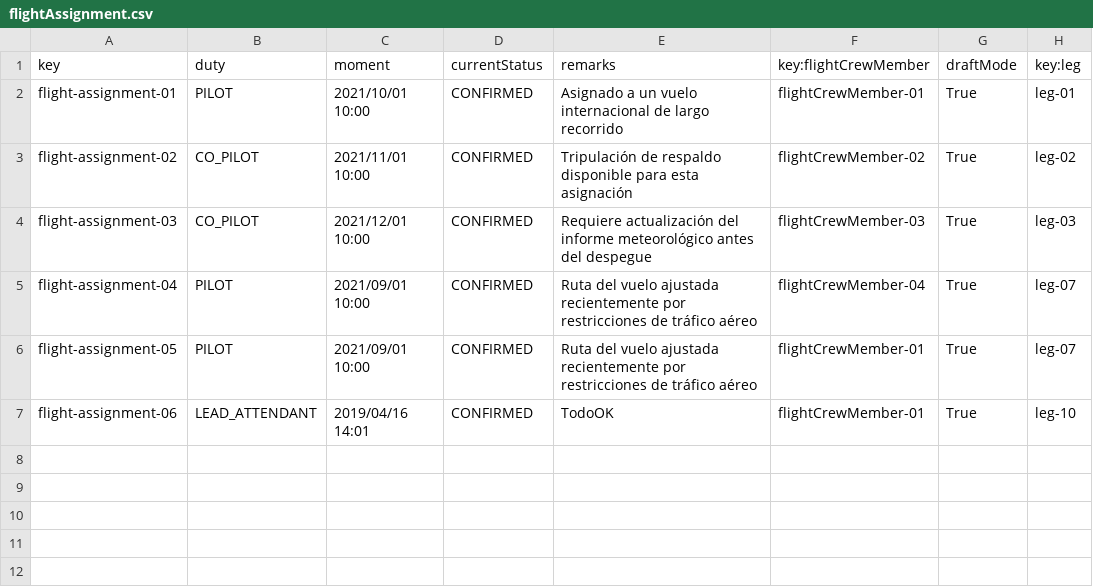
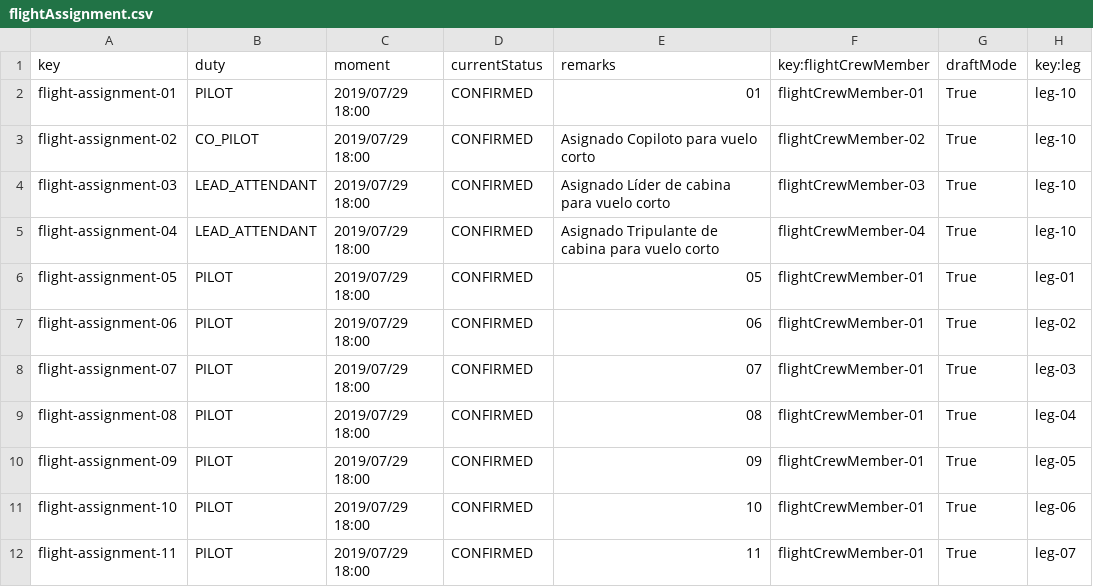
Before and after one commit to DP2-C3-057/Acme-ANS-C3, a CSV file: src/main/resources/WEB-INF/data/sample/flightAssignment.csv, drawn as a sheet.

```diff
--- a/src/main/resources/WEB-INF/data/sample/flightAssignment.csv
+++ b/src/main/resources/WEB-INF/data/sample/flightAssignment.csv
@@ -1,7 +1,12 @@
 key,duty,moment,currentStatus,remarks,key:flightCrewMember,draftMode,key:leg
-flight-assignment-01,PILOT,2021/10/01 10:00,CONFIRMED,Asignado a un vuelo internacional de largo recorrido,flightCrewMember-01,True,leg-01
-flight-assignment-02,CO_PILOT,2021/11/01 10:00,CONFIRMED,Tripulación de respaldo disponible para esta asignación,flightCrewMember-02,True,leg-02
-flight-assignment-03,CO_PILOT,2021/12/01 10:00,CONFIRMED,Requiere actualización del informe meteorológico antes del despegue,flightCrewMember-03,True,leg-03
-flight-assignment-04,PILOT,2021/09/01 10:00,CONFIRMED,Ruta del vuelo ajustada recientemente por restricciones de tráfico aéreo,flightCrewMember-04,True,leg-07
-flight-assignment-05,PILOT,2021/09/01 10:00,CONFIRMED,Ruta del vuelo ajustada recientemente por restricciones de tráfico aéreo,flightCrewMember-01,True,leg-07
-flight-assignment-06,LEAD_ATTENDANT,2019/04/16 14:01,CONFIRMED,TodoOK,flightCrewMember-01,True,leg-10
+flight-assignment-01,PILOT,2019/07/29 18:00,CONFIRMED,01,flightCrewMember-01,True,leg-10
+flight-assignment-02,CO_PILOT,2019/07/29 18:00,CONFIRMED,Asignado Copiloto para vuelo corto,flightCrewMember-02,True,leg-10
+flight-assignment-03,LEAD_ATTENDANT,2019/07/29 18:00,CONFIRMED,Asignado Líder de cabina para vuelo corto,flightCrewMember-03,True,leg-10
+flight-assignment-04,LEAD_ATTENDANT,2019/07/29 18:00,CONFIRMED,Asignado Tripulante de cabina para vuelo corto,flightCrewMember-04,True,leg-10
+flight-assignment-05,PILOT,2019/07/29 18:00,CONFIRMED,05,flightCrewMember-01,True,leg-01
+flight-assignment-06,PILOT,2019/07/29 18:00,CONFIRMED,06,flightCrewMember-01,True,leg-02
+flight-assignment-07,PILOT,2019/07/29 18:00,CONFIRMED,07,flightCrewMember-01,True,leg-03
+flight-assignment-08,PILOT,2019/07/29 18:00,CONFIRMED,08,flightCrewMember-01,True,leg-04
+flight-assignment-09,PILOT,2019/07/29 18:00,CONFIRMED,09,flightCrewMember-01,True,leg-05
+flight-assignment-10,PILOT,2019/07/29 18:00,CONFIRMED,10,flightCrewMember-01,True,leg-06
+flight-assignment-11,PILOT,2019/07/29 18:00,CONFIRMED,11,flightCrewMember-01,True,leg-07
```
Also changed, not shown: src/main/resources/WEB-INF/data/sample/leg.csv, 9 other files.
